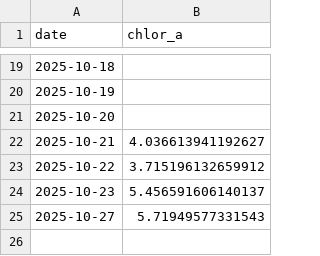
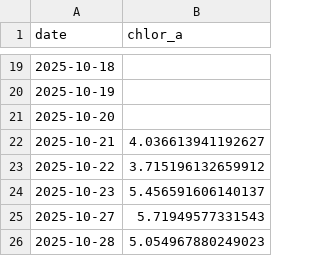
Before and after one commit to Varshani-UWA/chl-plotly, a CSV file: chl_timeseries.csv, drawn as a sheet; only a part is shown, gaps mark what is left out; the diff names each change by its address in the sheet, - before the commit and + after, or states it on an @@ line.

Commit message:
Auto-update chlorophyll data: 2025-10-29

```diff
--- a/chl_timeseries.csv
+++ b/chl_timeseries.csv
+row 26: 2025-10-28 | 5.054967880249023
```
Also changed, not shown: gap_report.csv, 7 other files.
